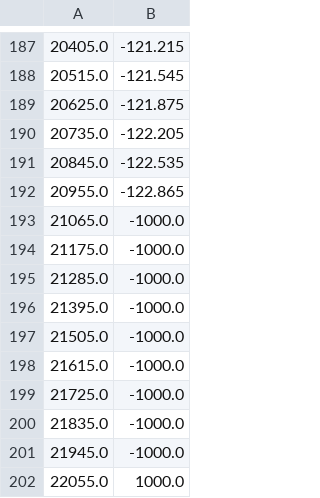
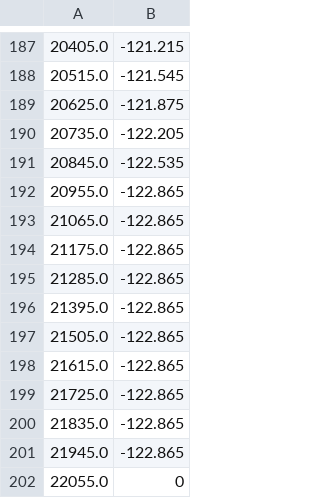
Before and after one commit to Niveditha124/DICELAB_TroughProject, a CSV file: monterrey_output.csv, drawn as a sheet; only a part is shown, gaps mark what is left out.

```diff
--- a/monterrey_output.csv
+++ b/monterrey_output.csv
@@ -192,11 +192,11 @@
 20955.0,-122.865
-21065.0,-1000.0
-21175.0,-1000.0
-21285.0,-1000.0
-21395.0,-1000.0
-21505.0,-1000.0
-21615.0,-1000.0
-21725.0,-1000.0
-21835.0,-1000.0
-21945.0,-1000.0
-22055.0,1000.0
+21065.0,-122.865
+21175.0,-122.865
+21285.0,-122.865
+21395.0,-122.865
+21505.0,-122.865
+21615.0,-122.865
+21725.0,-122.865
+21835.0,-122.865
+21945.0,-122.865
+22055.0, 0
```
Also changed, not shown: 2 other files.
